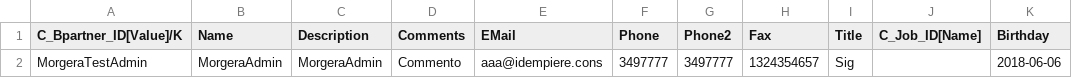
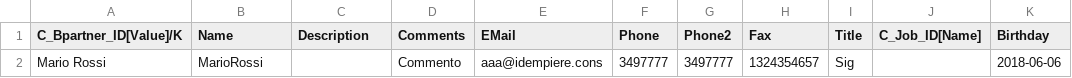
Before and after one commit to idempiere-consulting/idempiere-italia-import, a CSV file: Business Partner/TEMPLATE_Contatti.csv, drawn as a sheet; only a part is shown; the diff names each change by its address in the sheet, - before the commit and + after, or states it on an @@ line.

```diff
--- a/Business Partner/TEMPLATE_Contatti.csv
+++ b/Business Partner/TEMPLATE_Contatti.csv
-A2 (C_Bpartner_ID[Value]/K): MorgeraTestAdmin
+A2 (C_Bpartner_ID[Value]/K): Mario Rossi
-B2 (Name): MorgeraAdmin
+B2 (Name): MarioRossi
-C2 (Description): MorgeraAdmin
+C2 (Description): (empty)
```
Also changed, not shown: Fatture/Fatture Fornitore (Partite Aperte).csv, Fatture/Fatture di Vendita con Scadenze (Partite Aperte).csv, 4 other files.
